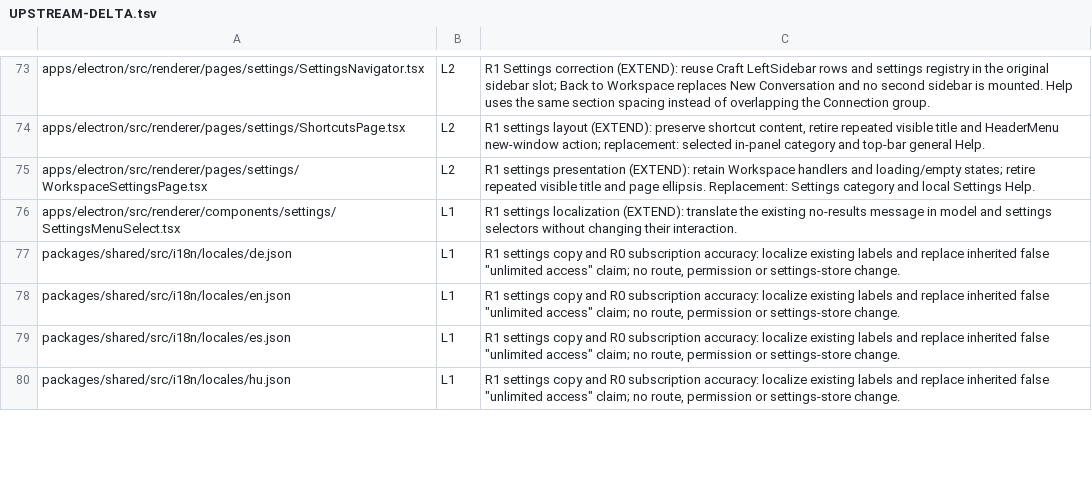
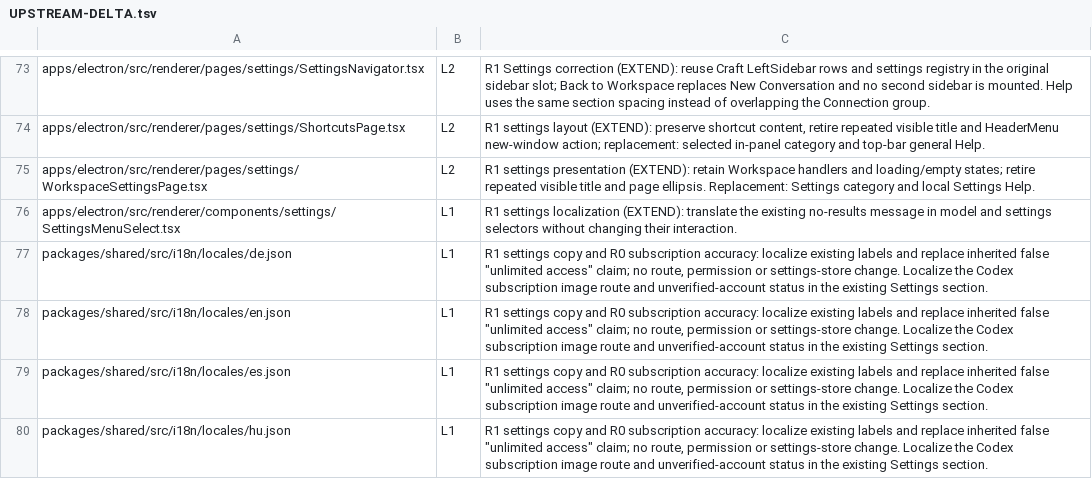
Before and after one commit to XCH27/tiangong-project, a TSV file: docs/UPSTREAM-DELTA.tsv, drawn as a sheet; only a part is shown, gaps mark what is left out; the diff covers the shown part only.

Commit message:
Surface Codex image route and bound model settings panel

```diff
--- a/docs/UPSTREAM-DELTA.tsv
+++ b/docs/UPSTREAM-DELTA.tsv
@@ -76,5 +76,5 @@ apps/electron/src/renderer/pages/settings/WorkspaceSettingsPage.tsx	L2	R1 settin
 apps/electron/src/renderer/components/settings/SettingsMenuSelect.tsx	L1	R1 settings localization (EXTEND): translate the existing no-results message in model and settings selectors without changing their interaction.
-packages/shared/src/i18n/locales/de.json	L1	R1 settings copy and R0 subscription accuracy: localize existing labels and replace inherited false "unlimited access" claim; no route, permission or settings-store change.
-packages/shared/src/i18n/locales/en.json	L1	R1 settings copy and R0 subscription accuracy: localize existing labels and replace inherited false "unlimited access" claim; no route, permission or settings-store change.
-packages/shared/src/i18n/locales/es.json	L1	R1 settings copy and R0 subscription accuracy: localize existing labels and replace inherited false "unlimited access" claim; no route, permission or settings-store change.
-packages/shared/src/i18n/locales/hu.json	L1	R1 settings copy and R0 subscription accuracy: localize existing labels and replace inherited false "unlimited access" claim; no route, permission or settings-store change.
+packages/shared/src/i18n/locales/de.json	L1	R1 settings copy and R0 subscription accuracy: localize existing labels and replace inherited false "unlimited access" claim; no route, permission or settings-store change. Localize the Codex subscription image route and unverified-account status in the existing Settings section.
+packages/shared/src/i18n/locales/en.json	L1	R1 settings copy and R0 subscription accuracy: localize existing labels and replace inherited false "unlimited access" claim; no route, permission or settings-store change. Localize the Codex subscription image route and unverified-account status in the existing Settings section.
+packages/shared/src/i18n/locales/es.json	L1	R1 settings copy and R0 subscription accuracy: localize existing labels and replace inherited false "unlimited access" claim; no route, permission or settings-store change. Localize the Codex subscription image route and unverified-account status in the existing Settings section.
+packages/shared/src/i18n/locales/hu.json	L1	R1 settings copy and R0 subscription accuracy: localize existing labels and replace inherited false "unlimited access" claim; no route, permission or settings-store change. Localize the Codex subscription image route and unverified-account status in the existing Settings section.
```
Also changed, not shown: 6 edited cells elsewhere in this file, 14 other files.
